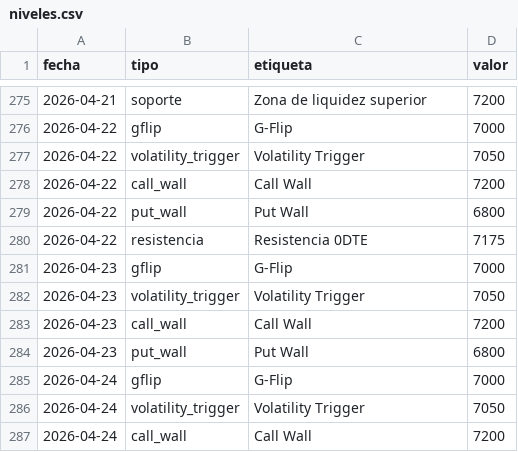
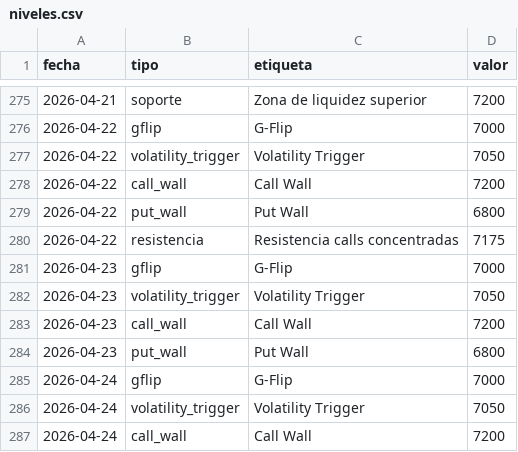
Before and after one commit to AveryNhlioh/levels, a CSV file: niveles.csv, drawn as a sheet; only a part is shown, gaps mark what is left out.

Commit message:
niveles 2026-04-22

```diff
--- a/niveles.csv
+++ b/niveles.csv
@@ -279,3 +279,3 @@ fecha,tipo,etiqueta,valor
 2026-04-22,put_wall,Put Wall,6800
-2026-04-22,resistencia,Resistencia 0DTE,7175
+2026-04-22,resistencia,Resistencia calls concentradas,7175
 2026-04-23,gflip,G-Flip,7000
```
